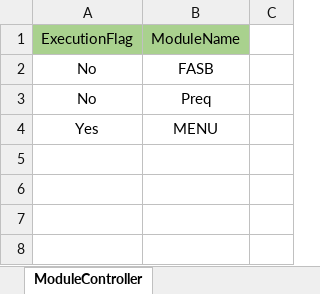
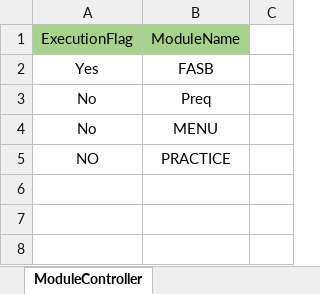
Before and after one commit to asifurrouf-dsi/AMT-TestFrameWork, an Excel workbook: src/main/resources/testPlan/ModuleController.xlsx, sheet ModuleController, drawn as a sheet; only a part is shown; values as stored, in another font and other column widths than the file's, no borders; the diff names each change by its address in the sheet, - before the commit and + after, or states it on an @@ line.

Commit message:
Test # 6517328

```diff
--- a/src/main/resources/testPlan/ModuleController.xlsx (sheet ModuleController)
+++ b/src/main/resources/testPlan/ModuleController.xlsx (sheet ModuleController)
-A2: No
+A2: Yes
-A4: Yes
+A4: No
-row 5: (empty)
+row 5: NO | PRACTICE
```
